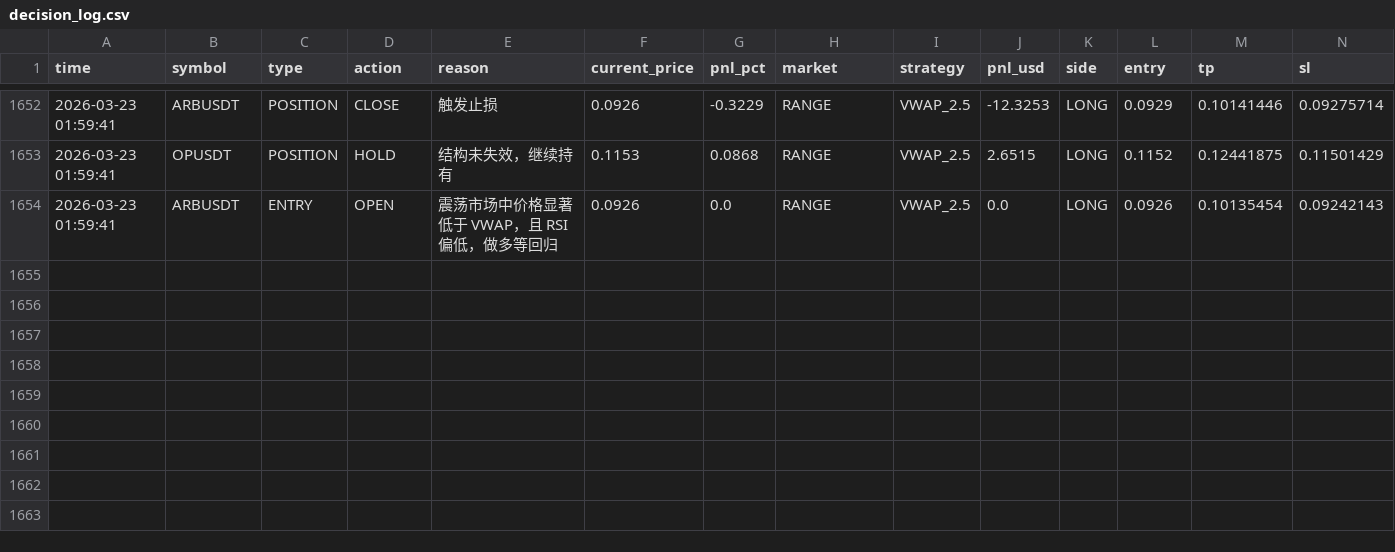
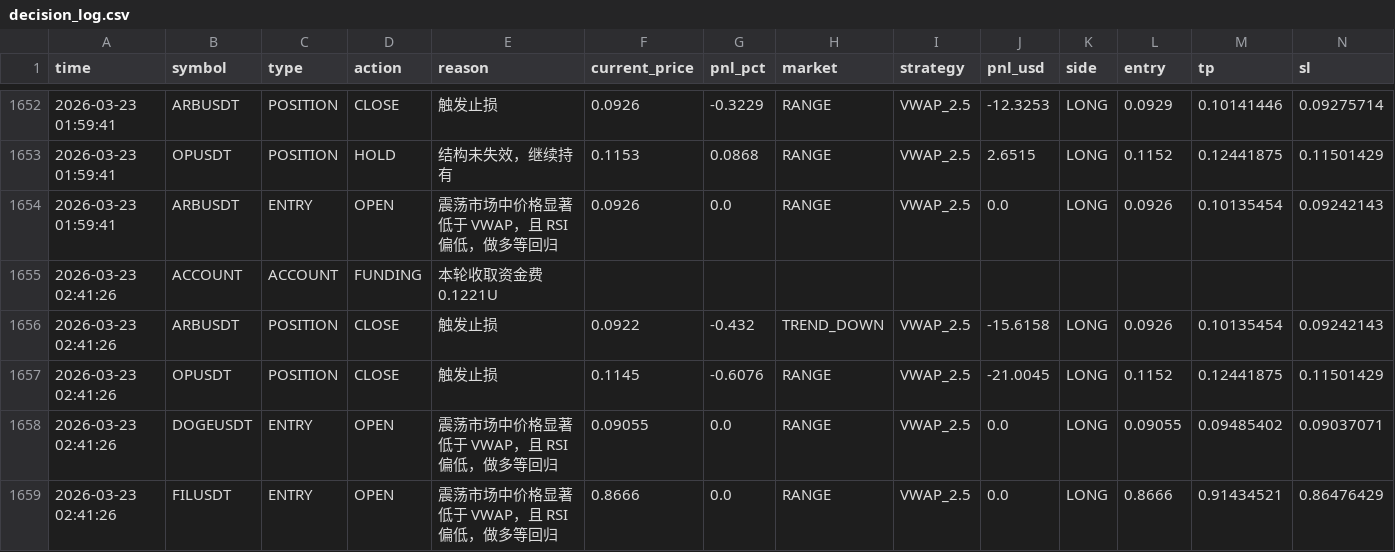
Before and after one commit to jihong0726/Back-Test, a CSV file: reports/decision_log.csv, drawn as a sheet; only a part is shown, gaps mark what is left out; rows hold the shown columns only; the diff names each change by its address in the sheet, - before the commit and + after, or states it on an @@ line.

```diff
--- a/reports/decision_log.csv
+++ b/reports/decision_log.csv
+row 1655: 2026-03-23 02:41:26 | ACCOUNT | ACCOUNT | FUNDING | 本轮收取资金费 0.1221U
+row 1656: 2026-03-23 02:41:26 | ARBUSDT | POSITION | CLOSE | 触发止损 | 0.0922 | -0.432 | TREND_DOWN | VWAP_2.5 | -15.6158 | LONG | 0.0926 | 0.10135454 | 0.09242143
+row 1657: 2026-03-23 02:41:26 | OPUSDT | POSITION | CLOSE | 触发止损 | 0.1145 | -0.6076 | RANGE | VWAP_2.5 | -21.0045 | LONG | 0.1152 | 0.12441875 | 0.11501429
+row 1658: 2026-03-23 02:41:26 | DOGEUSDT | ENTRY | OPEN | 震荡市场中价格显著低于 VWAP，且 RSI 偏低，做多等回归 | 0.09055 | 0.0 | RANGE | VWAP_2.5 | 0.0 | LONG | 0.09055 | 0.09485402 | 0.09037071
+row 1659: 2026-03-23 02:41:26 | FILUSDT | ENTRY | OPEN | 震荡市场中价格显著低于 VWAP，且 RSI 偏低，做多等回归 | 0.8666 | 0.0 | RANGE | VWAP_2.5 | 0.0 | LONG | 0.8666 | 0.91434521 | 0.86476429
```
Also changed, not shown: reports/market_scan.csv, reports/signals.csv, 3 other files.
